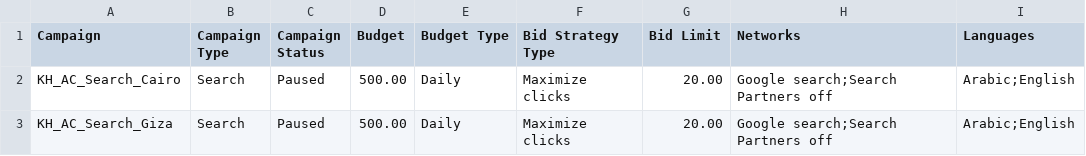
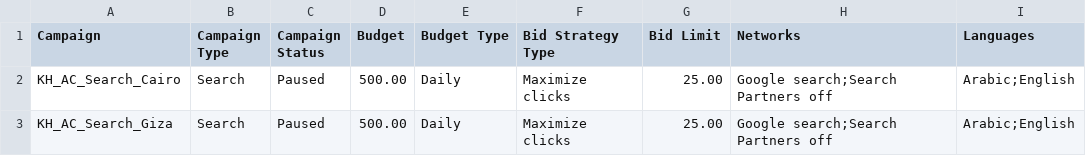
Before and after one commit to zeadsalah5/khadamaty, a CSV file: ads/summer-2027/import/01_campaigns.csv, drawn as a sheet.

```diff
--- a/ads/summer-2027/import/01_campaigns.csv
+++ b/ads/summer-2027/import/01_campaigns.csv
@@ -1,3 +1,3 @@
 Campaign,Campaign Type,Campaign Status,Budget,Budget Type,Bid Strategy Type,Bid Limit,Networks,Languages
-KH_AC_Search_Cairo,Search,Paused,500.00,Daily,Maximize clicks,20.00,Google search;Search Partners off,Arabic;English
-KH_AC_Search_Giza,Search,Paused,500.00,Daily,Maximize clicks,20.00,Google search;Search Partners off,Arabic;English
+KH_AC_Search_Cairo,Search,Paused,500.00,Daily,Maximize clicks,25.00,Google search;Search Partners off,Arabic;English
+KH_AC_Search_Giza,Search,Paused,500.00,Daily,Maximize clicks,25.00,Google search;Search Partners off,Arabic;English
```
Also changed, not shown: ads/summer-2027/import/02_ad_groups.csv, ads/summer-2027/import/05_ad_group_negative_keywords.csv, 4 other files.
